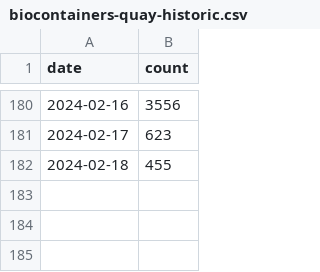
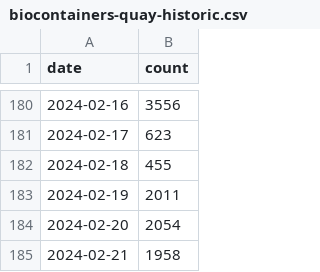
Before and after one commit to MultiQC/api.multiqc.info, a CSV file: app/downloads/sources/biocontainers-quay-historic.csv (was app/downloads/cache/biocontainers-quay-historic.csv), drawn as a sheet; only a part is shown, gaps mark what is left out.

Commit message:
Keep daily.csv and biocontainers-quay-historic.csv under sources, check if dir is writable

```diff
--- a/app/downloads/cache/biocontainers-quay-historic.csv
+++ b/app/downloads/sources/biocontainers-quay-historic.csv
@@ -182 +182,4 @@ date,count
 2024-02-18,455
+2024-02-19,2011
+2024-02-20,2054
+2024-02-21,1958
```
Also changed, not shown: 7 other files.
